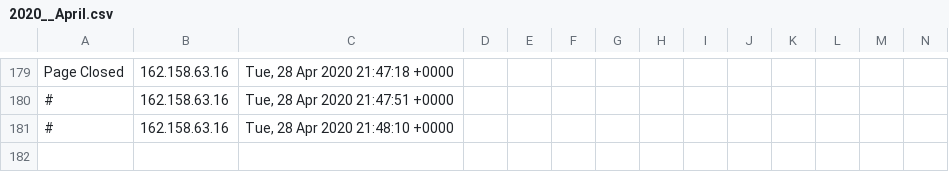
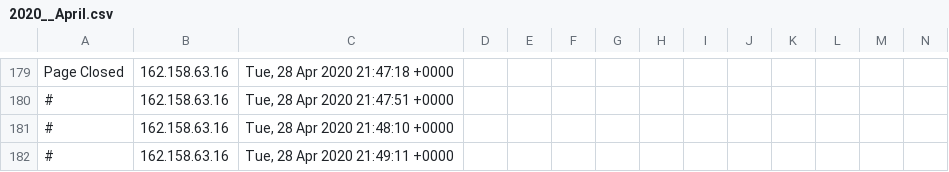
Before and after one commit to runacode/geteyelashskin1, a CSV file: logs/2020__April.csv, drawn as a sheet; only a part is shown, gaps mark what is left out; rows hold the shown columns only; the diff names each change by its address in the sheet, - before the commit and + after, or states it on an @@ line.

```diff
--- a/logs/2020__April.csv
+++ b/logs/2020__April.csv
+row 182: # | 162.158.63.16 | Tue, 28 Apr 2020 21:49:11 +0000
```
Also changed, not shown: 2 other files.
